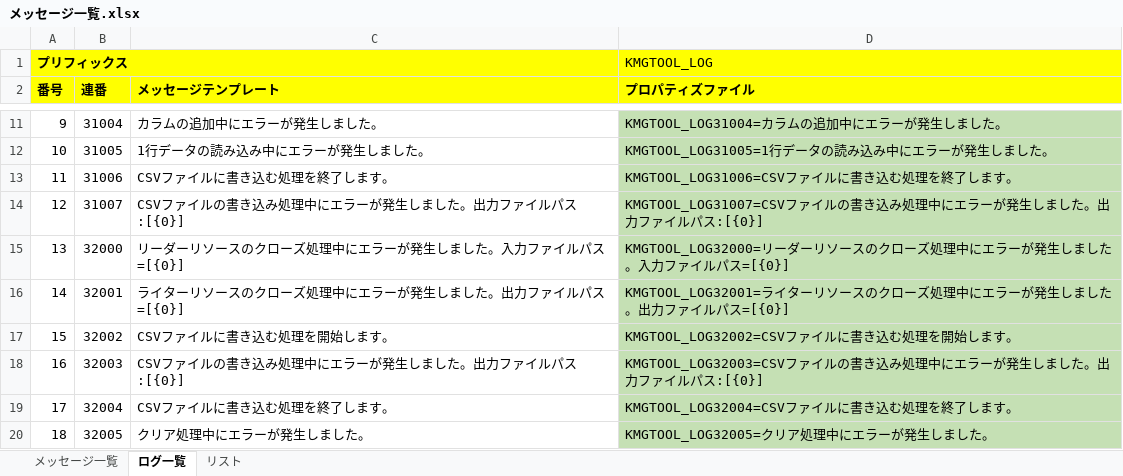
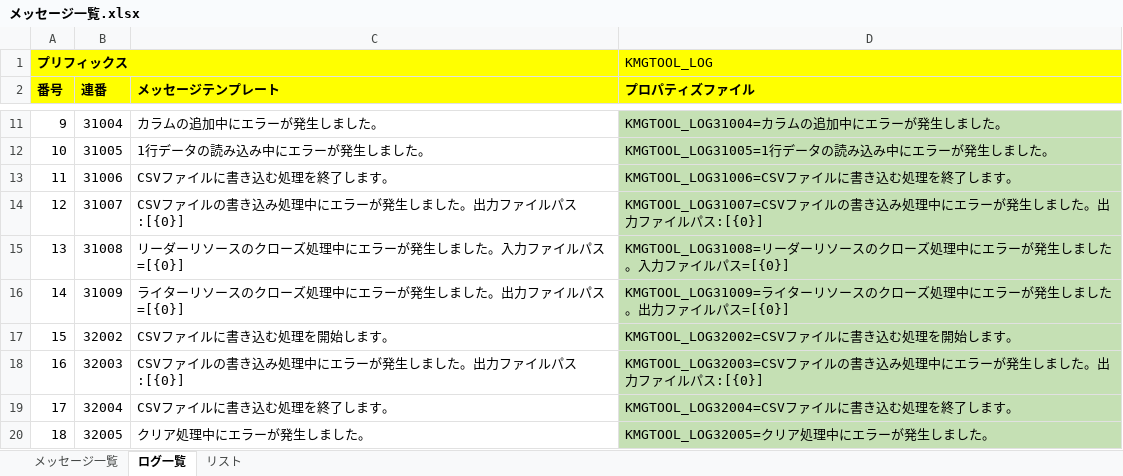
Before and after one commit to KenichiroArai/kmg-tool-base, an Excel workbook: doc/メッセージ一覧.xlsx, sheet ログ一覧, drawn as a sheet; only a part is shown, gaps mark what is left out; values as stored, in another font and other column widths than the file's, no borders; charts and pictures not drawn; the diff names each change by its address in the sheet, - before the commit and + after, or states it on an @@ line.

```diff
--- a/doc/メッセージ一覧.xlsx (sheet ログ一覧)
+++ b/doc/メッセージ一覧.xlsx (sheet ログ一覧)
-B15 (連番): 32000
+B15 (連番): 31008
-D15 (プロパティズファイル): KMGTOOL_LOG32000=リーダー…
+D15 (プロパティズファイル): KMGTOOL_LOG31008=リーダー…
-B16 (連番): 32001
+B16 (連番): 31009
-D16 (プロパティズファイル): KMGTOOL_LOG32001=ライター…
+D16 (プロパティズファイル): KMGTOOL_LOG31009=ライター…
```
Also changed, not shown: sheet メッセージ一覧, 5 other files.
